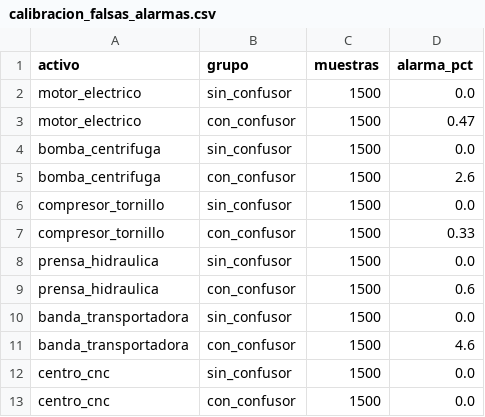
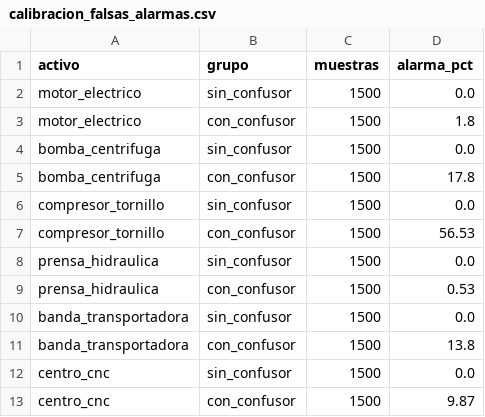
Before and after one commit to luisldra/proyecto_ing_conocimiento, a CSV file: reports/tables/calibracion_falsas_alarmas.csv, drawn as a sheet.

```diff
--- a/reports/tables/calibracion_falsas_alarmas.csv
+++ b/reports/tables/calibracion_falsas_alarmas.csv
@@ -2,12 +2,12 @@ activo,grupo,muestras,alarma_pct
 motor_electrico,sin_confusor,1500,0.0
-motor_electrico,con_confusor,1500,0.47
+motor_electrico,con_confusor,1500,1.8
 bomba_centrifuga,sin_confusor,1500,0.0
-bomba_centrifuga,con_confusor,1500,2.6
+bomba_centrifuga,con_confusor,1500,17.8
 compresor_tornillo,sin_confusor,1500,0.0
-compresor_tornillo,con_confusor,1500,0.33
+compresor_tornillo,con_confusor,1500,56.53
 prensa_hidraulica,sin_confusor,1500,0.0
-prensa_hidraulica,con_confusor,1500,0.6
+prensa_hidraulica,con_confusor,1500,0.53
 banda_transportadora,sin_confusor,1500,0.0
-banda_transportadora,con_confusor,1500,4.6
+banda_transportadora,con_confusor,1500,13.8
 centro_cnc,sin_confusor,1500,0.0
-centro_cnc,con_confusor,1500,0.0
+centro_cnc,con_confusor,1500,9.87
```
Also changed, not shown: reports/tables/calibracion_m0_por_modo.csv, reports/tables/calibracion_observaciones.csv, 29 other files.
